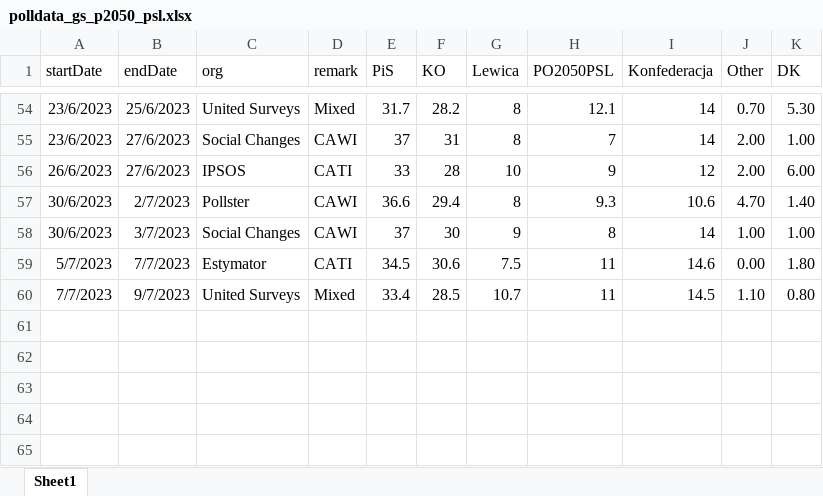
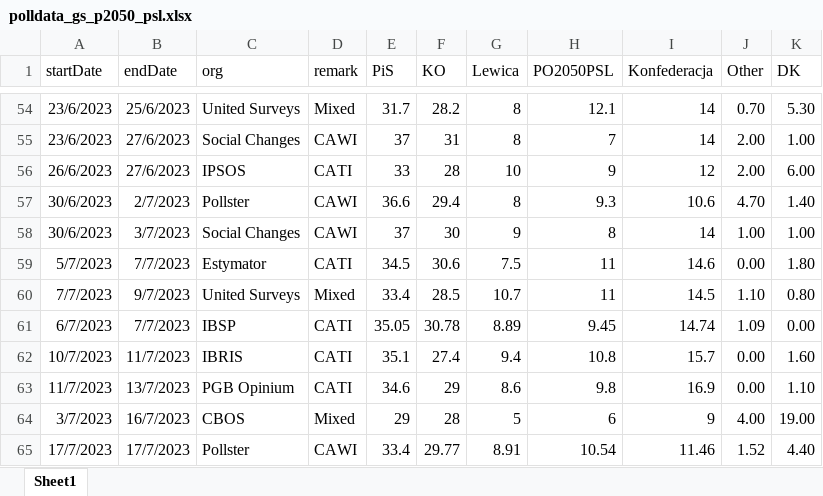
Before and after one commit to BDStanley/pooling-the-poles, an Excel workbook: polldata_gs_p2050_psl.xlsx, sheet Sheet1, drawn as a sheet; only a part is shown, gaps mark what is left out; values as stored, in another font and other column widths than the file's, no borders; charts and pictures not drawn; the diff names each change by its address in the sheet, - before the commit and + after, or states it on an @@ line.

```diff
--- a/polldata_gs_p2050_psl.xlsx (sheet Sheet1)
+++ b/polldata_gs_p2050_psl.xlsx (sheet Sheet1)
+row 61: 6/7/2023 | 7/7/2023 | IBSP | CATI | 35.05 | 30.78 | 8.89 | 9.45 | 14.74 | 1.09 | 0.00
+row 62: 10/7/2023 | 11/7/2023 | IBRIS | CATI | 35.1 | 27.4 | 9.4 | 10.8 | 15.7 | 0.00 | 1.60
+row 63: 11/7/2023 | 13/7/2023 | PGB Opinium | CATI | 34.6 | 29 | 8.6 | 9.8 | 16.9 | 0.00 | 1.10
+row 64: 3/7/2023 | 16/7/2023 | CBOS | Mixed | 29 | 28 | 5 | 6 | 9 | 4.00 | 19.00
+row 65: 17/7/2023 | 17/7/2023 | Pollster | CAWI | 33.4 | 29.77 | 8.91 | 10.54 | 11.46 | 1.52 | 4.40
```
Also changed, not shown: polldata_gs.xlsx, 17 other files.
